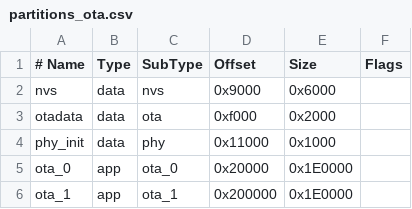
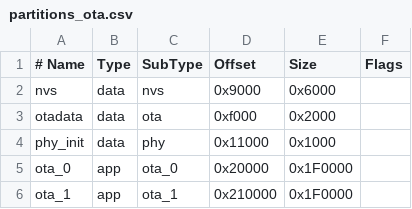
Before and after one commit to timdoug/cyd_clock, a CSV file: partitions_ota.csv, drawn as a sheet.

Commit message:
Grow the OTA app partitions to 0x1F0000

```diff
--- a/partitions_ota.csv
+++ b/partitions_ota.csv
@@ -4,3 +4,3 @@ otadata,  data, ota,     0xf000,   0x2000,
 phy_init, data, phy,     0x11000,  0x1000,
-ota_0,    app,  ota_0,   0x20000,  0x1E0000,
-ota_1,    app,  ota_1,   0x200000, 0x1E0000,
+ota_0,    app,  ota_0,   0x20000,  0x1F0000,
+ota_1,    app,  ota_1,   0x210000, 0x1F0000,
```
